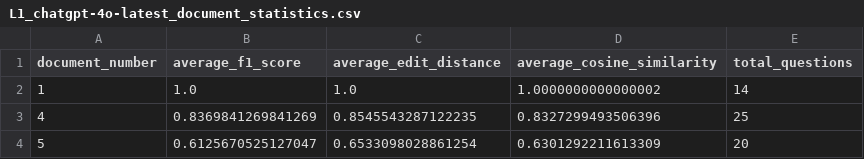
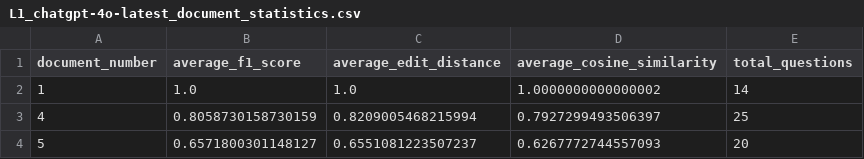
Before and after one commit to haricharan189/fsil-e3-qa, a CSV file: data/metrics/L1_chatgpt-4o-latest_document_statistics.csv, drawn as a sheet.

```diff
--- a/data/metrics/L1_chatgpt-4o-latest_document_statistics.csv
+++ b/data/metrics/L1_chatgpt-4o-latest_document_statistics.csv
@@ -2,3 +2,3 @@ document_number,average_f1_score,average_edit_distance,average_cosine_similarity
 1,1.0,1.0,1.0000000000000002,14
-4,0.8369841269841269,0.8545543287122235,0.8327299493506396,25
-5,0.6125670525127047,0.6533098028861254,0.6301292211613309,20
+4,0.8058730158730159,0.8209005468215994,0.7927299493506397,25
+5,0.6571800301148127,0.6551081223507237,0.6267772744557093,20
```
Also changed, not shown: data/metrics/L1_chatgpt-4o-latest_question_metrics.csv, data/results/L1_chatgpt-4o-latest.csv, 6 other files.
